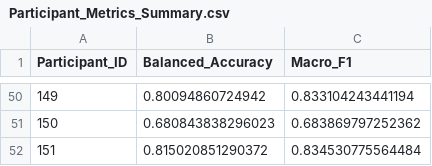
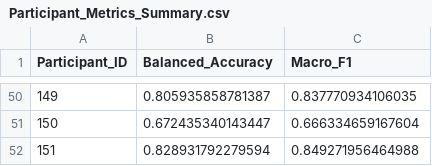
Before and after one commit to finlayscheib/capture24, a CSV file: Participant_Metrics_Summary.csv, drawn as a sheet; only a part is shown, gaps mark what is left out; the diff covers the shown part only.

```diff
--- a/Participant_Metrics_Summary.csv
+++ b/Participant_Metrics_Summary.csv
@@ -50,3 +50,3 @@ Participant_ID,Balanced_Accuracy,Macro_F1
-149,0.80094860724942,0.833104243441194
-150,0.680843838296023,0.683869797252362
-151,0.815020851290372,0.834530775564484
+149,0.805935858781387,0.837770934106035
+150,0.672435340143447,0.666334659167604
+151,0.828931792279594,0.849271956464988
```
Also changed, not shown: 96 edited cells elsewhere in this file, 5 other files.
